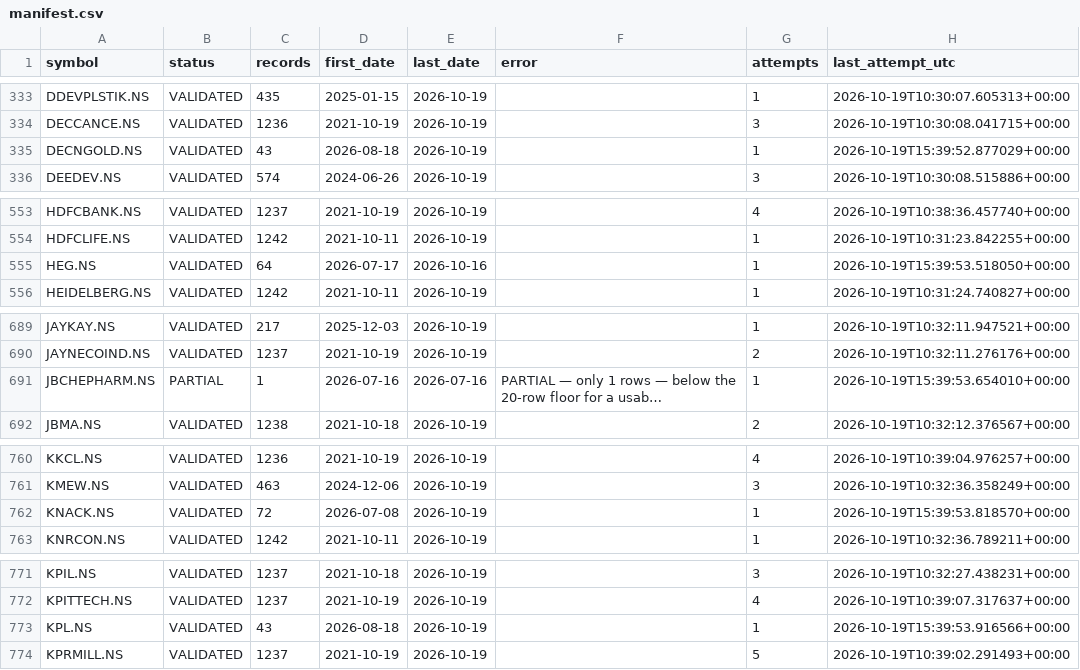
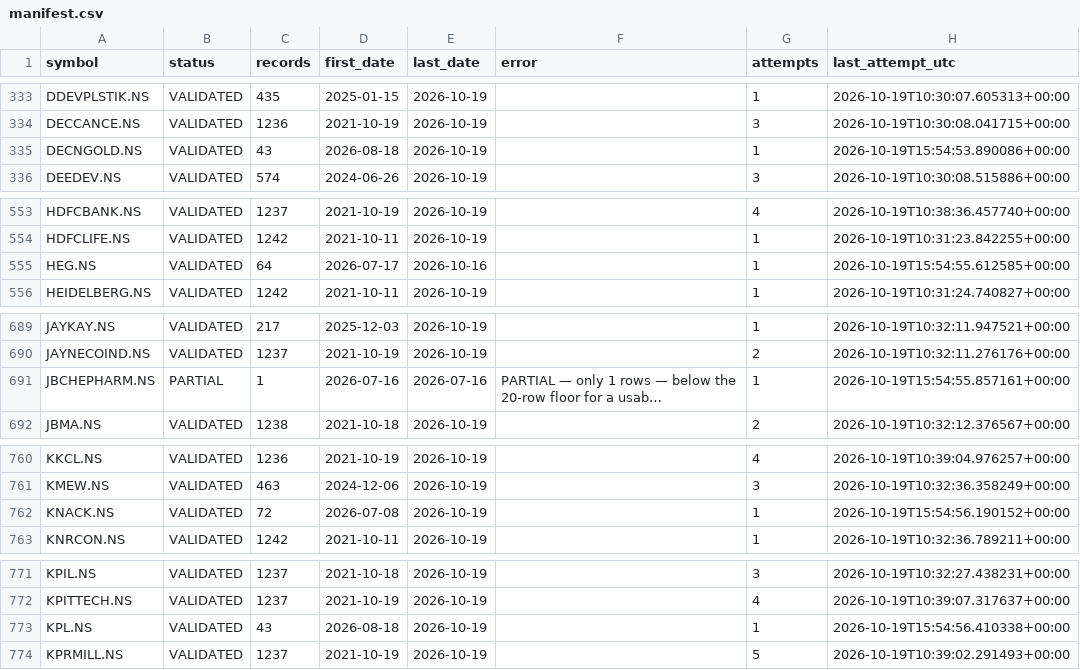
Before and after one commit to vaijayanth/backtester, a CSV file: checkpoints/manifest.csv, drawn as a sheet; only a part is shown, gaps mark what is left out; long unchanged cells end in …; the diff covers the shown part only; the diff names each change by its address in the sheet, - before the commit and + after, or states it on an @@ line.

```diff
--- a/checkpoints/manifest.csv
+++ b/checkpoints/manifest.csv
-H335 (last_attempt_utc): 2026-10-19T15:39:52.877029+00:00
+H335 (last_attempt_utc): 2026-10-19T15:54:53.890086+00:00
-H555 (last_attempt_utc): 2026-10-19T15:39:53.518050+00:00
+H555 (last_attempt_utc): 2026-10-19T15:54:55.612585+00:00
-H691 (last_attempt_utc): 2026-10-19T15:39:53.654010+00:00
+H691 (last_attempt_utc): 2026-10-19T15:54:55.857161+00:00
-H762 (last_attempt_utc): 2026-10-19T15:39:53.818570+00:00
+H762 (last_attempt_utc): 2026-10-19T15:54:56.190152+00:00
-H773 (last_attempt_utc): 2026-10-19T15:39:53.916566+00:00
+H773 (last_attempt_utc): 2026-10-19T15:54:56.410338+00:00
```
Also changed, not shown: 20 edited cells elsewhere in this file, 1 other file.
